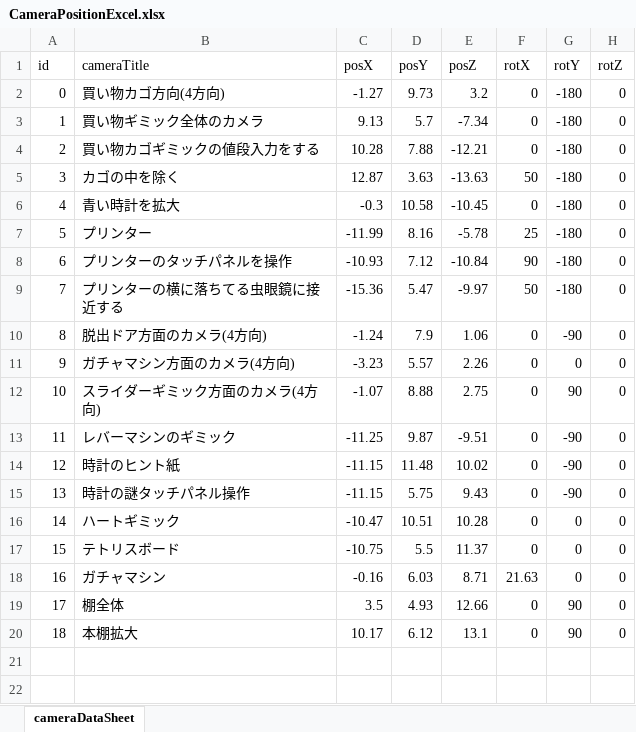
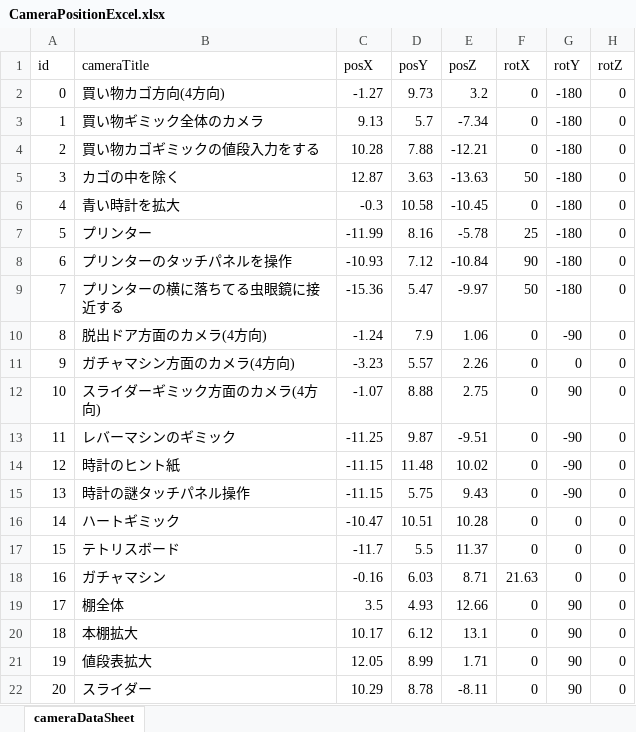
Before and after one commit to Keigo77/EscapeGame, an Excel workbook: Assets/unity-excel-importer-master/CameraPositionExcel.xlsx, sheet cameraDataSheet, drawn as a sheet; values as stored, in another font and other column widths than the file's, no borders; the diff names each change by its address in the sheet, - before the commit and + after, or states it on an @@ line.

```diff
--- a/Assets/unity-excel-importer-master/CameraPositionExcel.xlsx (sheet cameraDataSheet)
+++ b/Assets/unity-excel-importer-master/CameraPositionExcel.xlsx (sheet cameraDataSheet)
-C17 (posX): -10.75
+C17 (posX): -11.7
+row 21: 19 | 値段表拡大 | 12.05 | 8.99 | 1.71 | 0 | 90 | 0
+row 22: 20 | スライダー | 10.29 | 8.78 | -8.11 | 0 | 90 | 0
```
Also changed, not shown: 29 other files.
